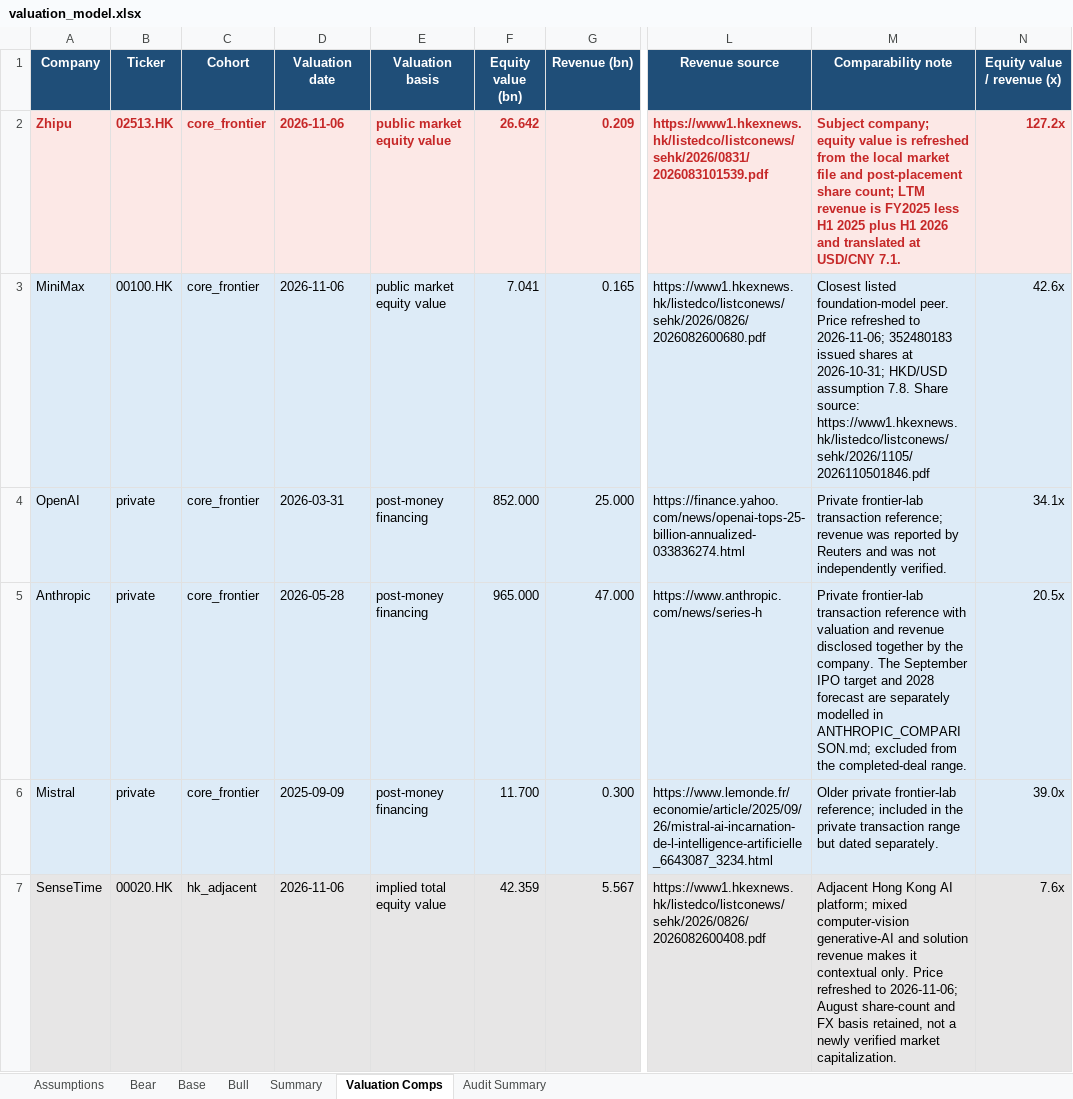
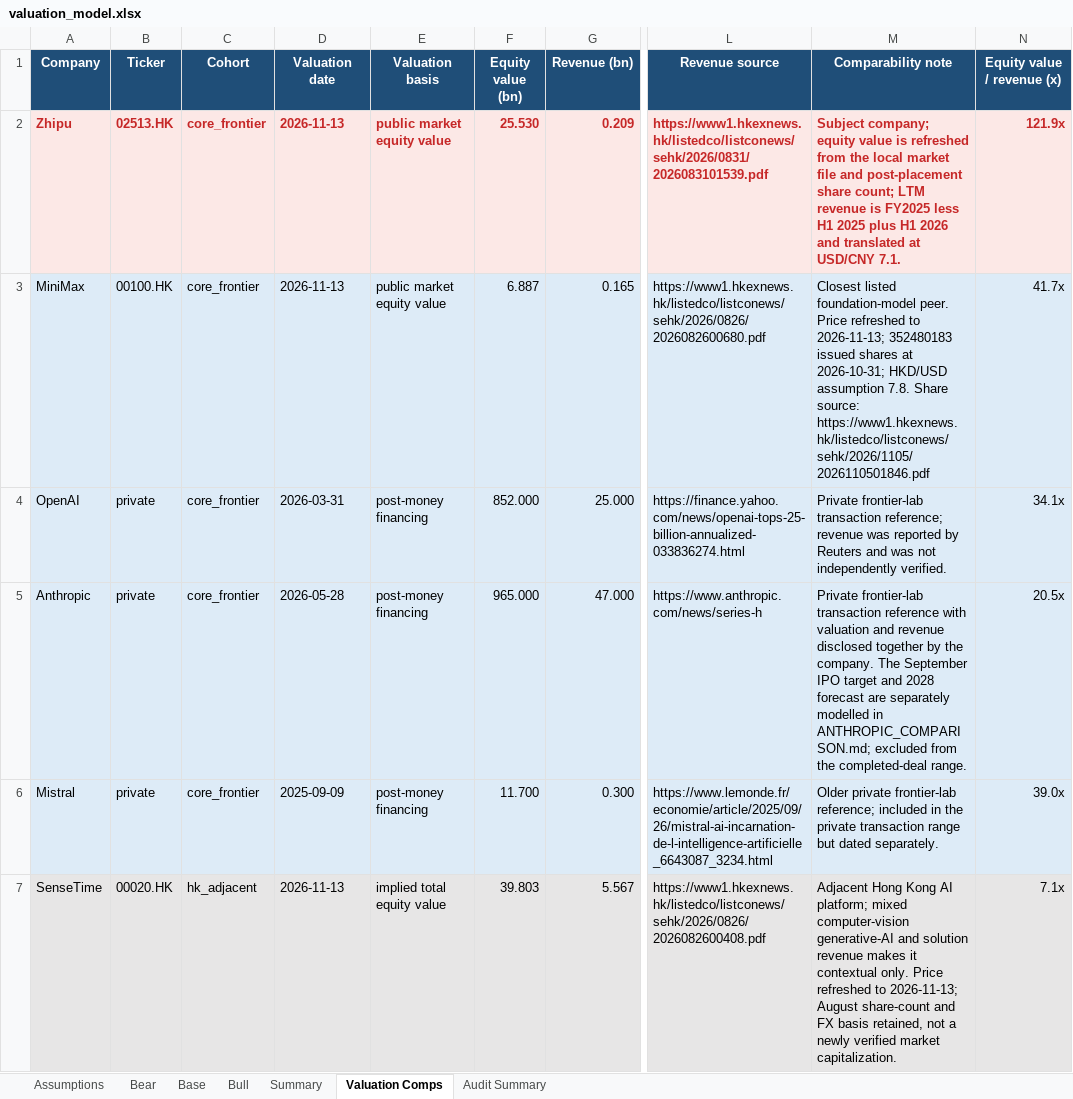
Before and after one commit to ericxuzhesheng/Zhipu-AI-Valuation, an Excel workbook: model/valuation_model.xlsx, sheet Valuation Comps, drawn as a sheet; only a part is shown, gaps mark what is left out; values as stored, in another font and other column widths than the file's, no borders; the diff covers the shown part only; the diff names each change by its address in the sheet, - before the commit and + after, or states it on an @@ line.

```diff
--- a/model/valuation_model.xlsx (sheet Valuation Comps)
+++ b/model/valuation_model.xlsx (sheet Valuation Comps)
-D2:D3 (Valuation date): 2026-11-06
+D2:D3 (Valuation date): 2026-11-13
-F2 (Equity value (bn)): 26.642
+F2 (Equity value (bn)): 25.530
-N2 (Equity value / revenue (x)): 127.2x
+N2 (Equity value / revenue (x)): 121.9x
-F3 (Equity value (bn)): 7.041
+F3 (Equity value (bn)): 6.887
-M3 (Comparability note): …refreshed to 2026-11-06; 352480183 issued…
+M3 (Comparability note): …refreshed to 2026-11-13; 352480183 issued…
-N3 (Equity value / revenue (x)): 42.6x
+N3 (Equity value / revenue (x)): 41.7x
-D7 (Valuation date): 2026-11-06
+D7 (Valuation date): 2026-11-13
-F7 (Equity value (bn)): 42.359
+F7 (Equity value (bn)): 39.803
-M7 (Comparability note): …refreshed to 2026-11-06; August share-count…
+M7 (Comparability note): …refreshed to 2026-11-13; August share-count…
-N7 (Equity value / revenue (x)): 7.6x
+N7 (Equity value / revenue (x)): 7.1x
```
Also changed, not shown: 20 edited cells elsewhere in this sheet, sheet Audit Summary, sheet Summary, sheet Assumptions, anthropic/2026-10-11/Anthropic_IPO_Basic_Valuation.xlsx, 50 other files.
